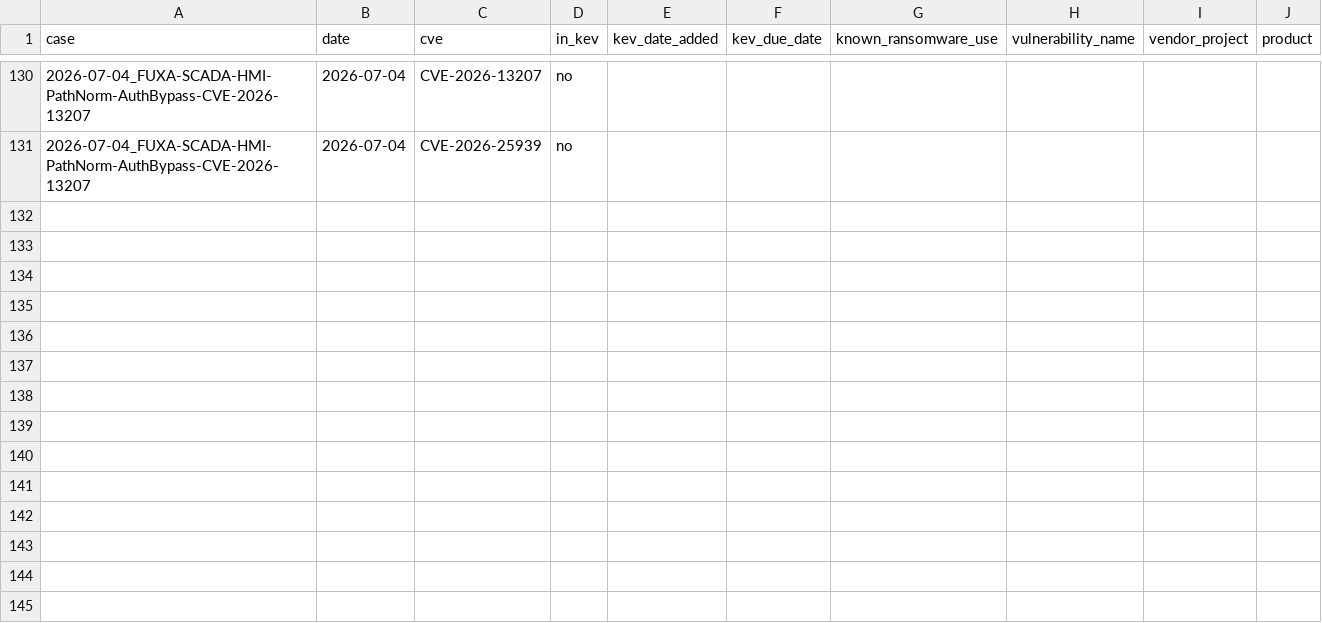
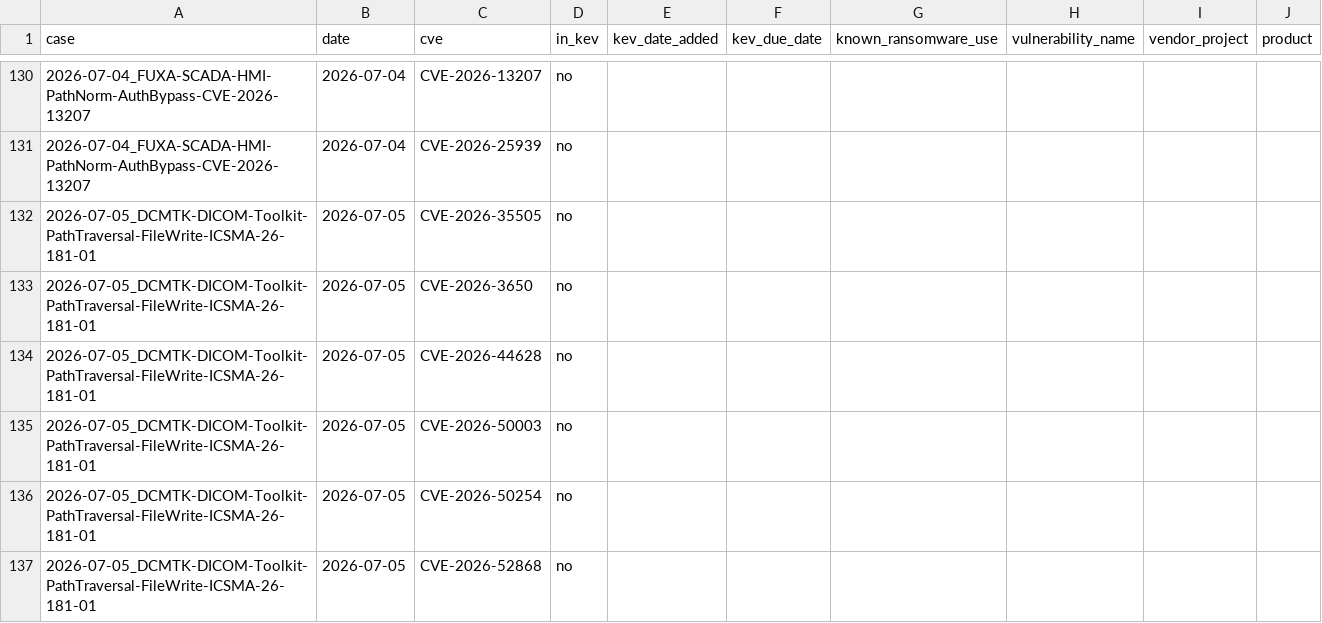
Before and after one commit to javierDAW/detection-diary, a CSV file: feeds/kev_overlay.csv, drawn as a sheet; only a part is shown, gaps mark what is left out.

Commit message:
2026-07-05_DCMTK-DICOM-Toolkit-PathTraversal-FileWrite-ICSMA-26-181-01

```diff
--- a/feeds/kev_overlay.csv
+++ b/feeds/kev_overlay.csv
@@ -131 +131,7 @@ case,date,cve,in_kev,kev_date_added,kev_due_date,known_ransomware_use,vulnerabil
 2026-07-04_FUXA-SCADA-HMI-PathNorm-AuthBypass-CVE-2026-13207,2026-07-04,CVE-2026-25939,no,,,,,,
+2026-07-05_DCMTK-DICOM-Toolkit-PathTraversal-FileWrite-ICSMA-26-181-01,2026-07-05,CVE-2026-35505,no,,,,,,
+2026-07-05_DCMTK-DICOM-Toolkit-PathTraversal-FileWrite-ICSMA-26-181-01,2026-07-05,CVE-2026-3650,no,,,,,,
+2026-07-05_DCMTK-DICOM-Toolkit-PathTraversal-FileWrite-ICSMA-26-181-01,2026-07-05,CVE-2026-44628,no,,,,,,
+2026-07-05_DCMTK-DICOM-Toolkit-PathTraversal-FileWrite-ICSMA-26-181-01,2026-07-05,CVE-2026-50003,no,,,,,,
+2026-07-05_DCMTK-DICOM-Toolkit-PathTraversal-FileWrite-ICSMA-26-181-01,2026-07-05,CVE-2026-50254,no,,,,,,
+2026-07-05_DCMTK-DICOM-Toolkit-PathTraversal-FileWrite-ICSMA-26-181-01,2026-07-05,CVE-2026-52868,no,,,,,,
```
Also changed, not shown: 50 other files.
